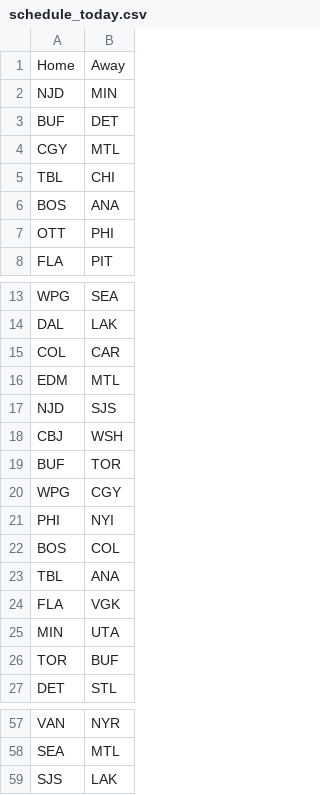
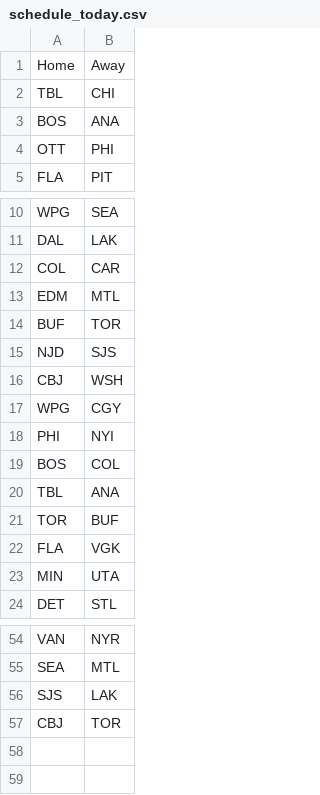
Before and after one commit to NickyFlash/nhl-adp-model, a CSV file: data/schedule_today.csv, drawn as a sheet; only a part is shown, gaps mark what is left out.

```diff
--- a/data/schedule_today.csv
+++ b/data/schedule_today.csv
@@ -1,5 +1,2 @@
 Home,Away
-NJD,MIN
-BUF,DET
-CGY,MTL
 TBL,CHI
@@ -16,5 +13,5 @@ COL,CAR
 EDM,MTL
+BUF,TOR
 NJD,SJS
 CBJ,WSH
-BUF,TOR
 WPG,CGY
@@ -23,5 +20,5 @@ BOS,COL
 TBL,ANA
+TOR,BUF
 FLA,VGK
 MIN,UTA
-TOR,BUF
 DET,STL
@@ -59 +56,2 @@ SEA,MTL
 SJS,LAK
+CBJ,TOR
```
Also changed, not shown: data/dfs_projections.csv.
